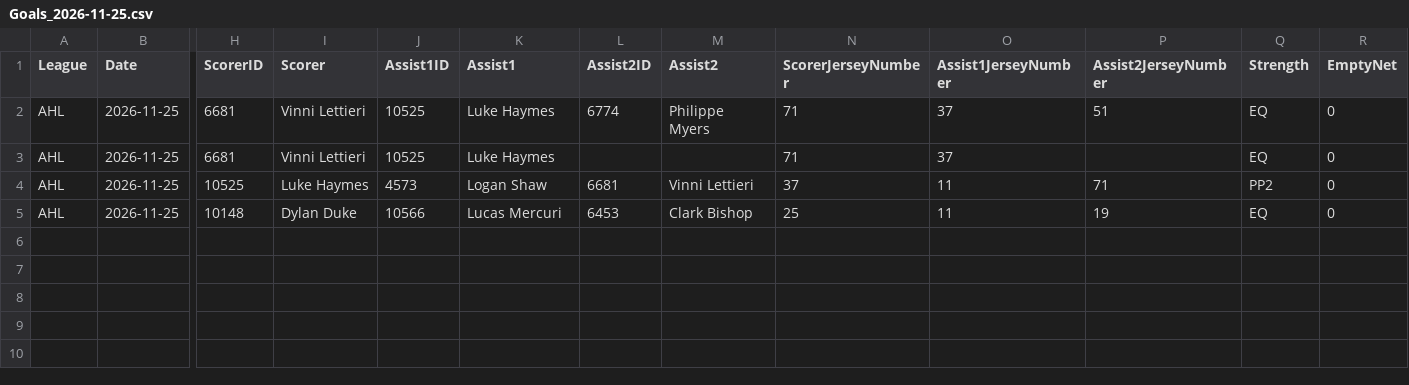
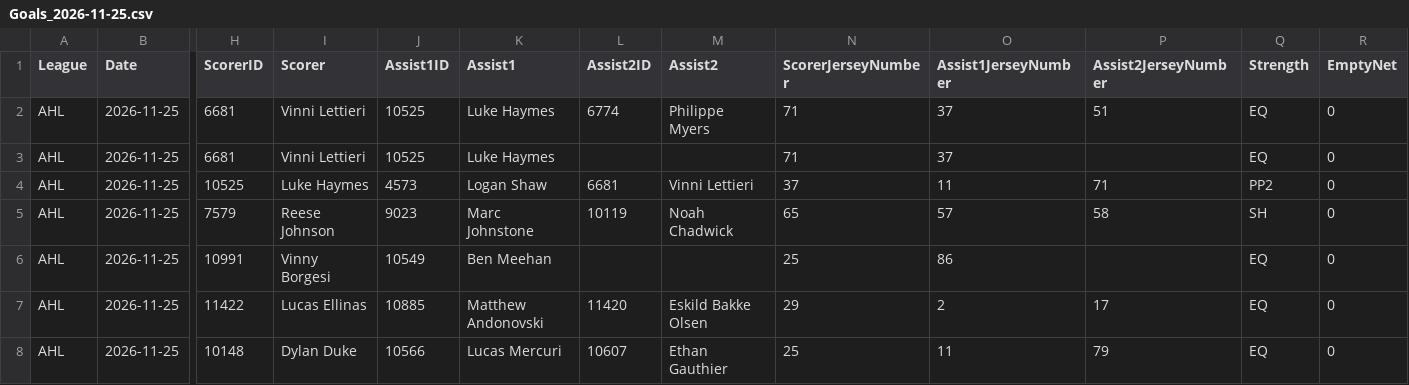
Before and after one commit to skaterbosse/hockey, a CSV file: statsByDate/data/playerstats/Goals_2026-11-25.csv, drawn as a sheet; only a part is shown, gaps mark what is left out; addresses are those after the commit; rows hold the shown columns only; the diff names each change by its address in the sheet, - before the commit and + after, or states it on an @@ line.

```diff
--- a/statsByDate/data/playerstats/Goals_2026-11-25.csv
+++ b/statsByDate/data/playerstats/Goals_2026-11-25.csv
+row 5: AHL | 2026-11-25 | 7579 | Reese Johnson | 9023 | Marc Johnstone | 10119 | Noah Chadwick | 65 | 57 | 58 | SH | 0
+row 6: AHL | 2026-11-25 | 10991 | Vinny Borgesi | 10549 | Ben Meehan |  |  | 25 | 86 |  | EQ | 0
+row 7: AHL | 2026-11-25 | 11422 | Lucas Ellinas | 10885 | Matthew Andonovski | 11420 | Eskild Bakke Olsen | 29 | 2 | 17 | EQ | 0
-L8 (Assist2ID): 6453
+L8 (Assist2ID): 10607
-M8 (Assist2): Clark Bishop
+M8 (Assist2): Ethan Gauthier
-P8 (Assist2JerseyNumber): 19
+P8 (Assist2JerseyNumber): 79
```
Also changed, not shown: statsByDate/data/games/Games_2026-11-25.csv, statsByDate/data/playerstats/PlayerStats_2026-11-25.csv, 7 other files.
